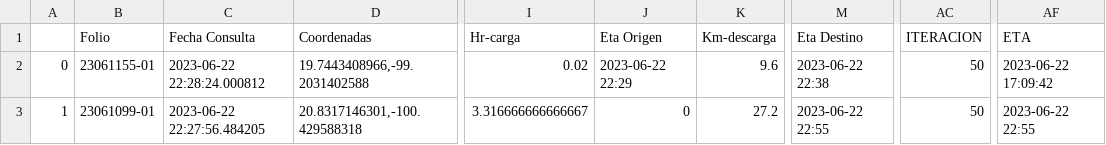
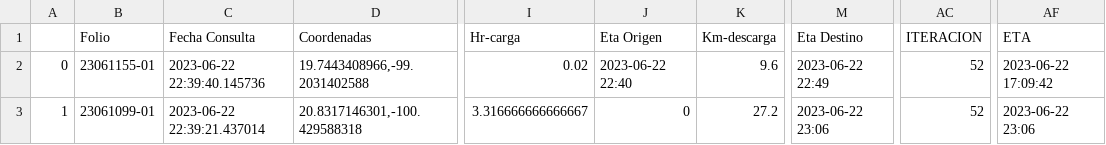
Before and after one commit to NLSCDA/Proyecto-Prisma, a CSV file: Ultima_Consulta.csv, drawn as a sheet; only a part is shown, gaps mark what is left out; the diff names each change by its address in the sheet, - before the commit and + after, or states it on an @@ line.

Commit message:
Actualizacion

```diff
--- a/Ultima_Consulta.csv
+++ b/Ultima_Consulta.csv
-C2 (Fecha Consulta): 2023-06-22 22:28:24.000812
+C2 (Fecha Consulta): 2023-06-22 22:39:40.145736
-J2 (Eta Origen): 2023-06-22 22:29
+J2 (Eta Origen): 2023-06-22 22:40
-M2 (Eta Destino): 2023-06-22 22:38
+M2 (Eta Destino): 2023-06-22 22:49
-AC2:AC3 (ITERACION): 50
+AC2:AC3 (ITERACION): 52
-C3 (Fecha Consulta): 2023-06-22 22:27:56.484205
+C3 (Fecha Consulta): 2023-06-22 22:39:21.437014
-M3 (Eta Destino): 2023-06-22 22:55
+M3 (Eta Destino): 2023-06-22 23:06
-AF3 (ETA): 2023-06-22 22:55
+AF3 (ETA): 2023-06-22 23:06
```
